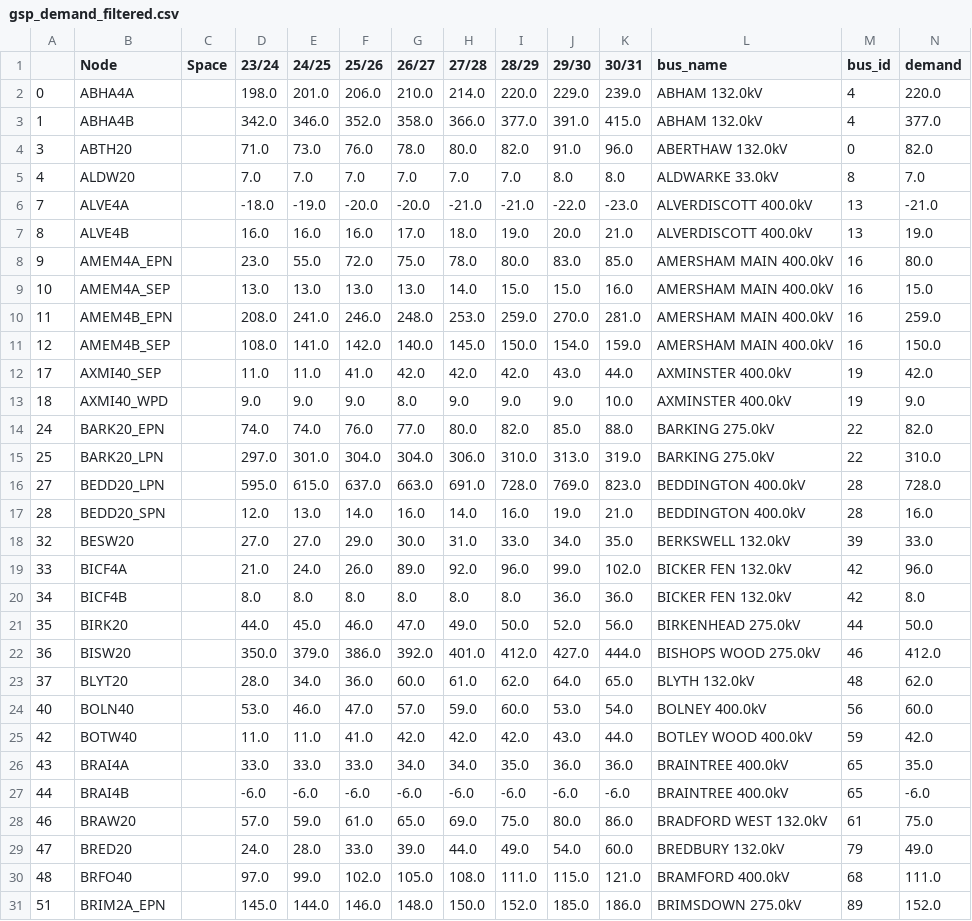
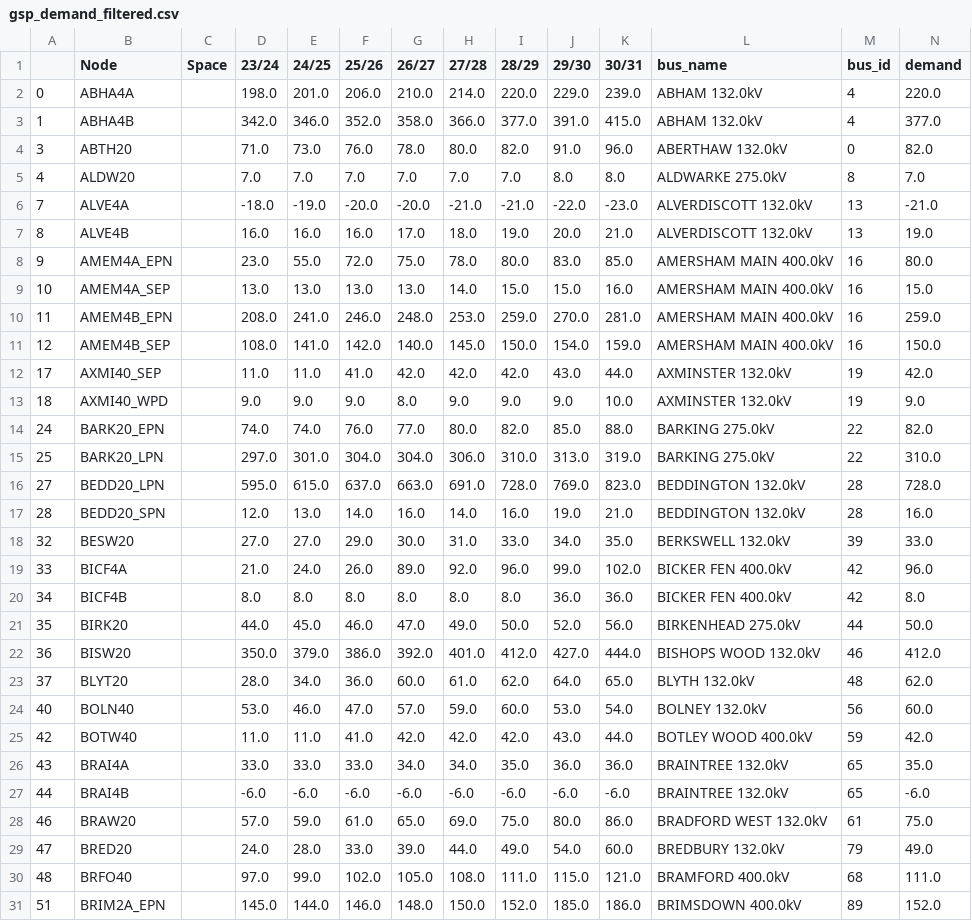
Before and after one commit to codet-glitch/RSAAT, a CSV file: delete/gsp_demand_filtered.csv, drawn as a sheet; only a part is shown; the diff covers the shown part only.

```diff
--- a/delete/gsp_demand_filtered.csv
+++ b/delete/gsp_demand_filtered.csv
@@ -4,5 +4,5 @@
 3,ABTH20,,71.0,73.0,76.0,78.0,80.0,82.0,91.0,96.0,ABERTHAW 132.0kV,0,82.0
-4,ALDW20,,7.0,7.0,7.0,7.0,7.0,7.0,8.0,8.0,ALDWARKE 33.0kV,8,7.0
-7,ALVE4A,,-18.0,-19.0,-20.0,-20.0,-21.0,-21.0,-22.0,-23.0,ALVERDISCOTT 400.0kV,13,-21.0
-8,ALVE4B,,16.0,16.0,16.0,17.0,18.0,19.0,20.0,21.0,ALVERDISCOTT 400.0kV,13,19.0
+4,ALDW20,,7.0,7.0,7.0,7.0,7.0,7.0,8.0,8.0,ALDWARKE 275.0kV,8,7.0
+7,ALVE4A,,-18.0,-19.0,-20.0,-20.0,-21.0,-21.0,-22.0,-23.0,ALVERDISCOTT 132.0kV,13,-21.0
+8,ALVE4B,,16.0,16.0,16.0,17.0,18.0,19.0,20.0,21.0,ALVERDISCOTT 132.0kV,13,19.0
 9,AMEM4A_EPN,,23.0,55.0,72.0,75.0,78.0,80.0,83.0,85.0,AMERSHAM MAIN 400.0kV,16,80.0
@@ -11,18 +11,18 @@
 12,AMEM4B_SEP,,108.0,141.0,142.0,140.0,145.0,150.0,154.0,159.0,AMERSHAM MAIN 400.0kV,16,150.0
-17,AXMI40_SEP,,11.0,11.0,41.0,42.0,42.0,42.0,43.0,44.0,AXMINSTER 400.0kV,19,42.0
-18,AXMI40_WPD,,9.0,9.0,9.0,8.0,9.0,9.0,9.0,10.0,AXMINSTER 400.0kV,19,9.0
+17,AXMI40_SEP,,11.0,11.0,41.0,42.0,42.0,42.0,43.0,44.0,AXMINSTER 132.0kV,19,42.0
+18,AXMI40_WPD,,9.0,9.0,9.0,8.0,9.0,9.0,9.0,10.0,AXMINSTER 132.0kV,19,9.0
 24,BARK20_EPN,,74.0,74.0,76.0,77.0,80.0,82.0,85.0,88.0,BARKING 275.0kV,22,82.0
 25,BARK20_LPN,,297.0,301.0,304.0,304.0,306.0,310.0,313.0,319.0,BARKING 275.0kV,22,310.0
-27,BEDD20_LPN,,595.0,615.0,637.0,663.0,691.0,728.0,769.0,823.0,BEDDINGTON 400.0kV,28,728.0
-28,BEDD20_SPN,,12.0,13.0,14.0,16.0,14.0,16.0,19.0,21.0,BEDDINGTON 400.0kV,28,16.0
+27,BEDD20_LPN,,595.0,615.0,637.0,663.0,691.0,728.0,769.0,823.0,BEDDINGTON 132.0kV,28,728.0
+28,BEDD20_SPN,,12.0,13.0,14.0,16.0,14.0,16.0,19.0,21.0,BEDDINGTON 132.0kV,28,16.0
 32,BESW20,,27.0,27.0,29.0,30.0,31.0,33.0,34.0,35.0,BERKSWELL 132.0kV,39,33.0
-33,BICF4A,,21.0,24.0,26.0,89.0,92.0,96.0,99.0,102.0,BICKER FEN 132.0kV,42,96.0
-34,BICF4B,,8.0,8.0,8.0,8.0,8.0,8.0,36.0,36.0,BICKER FEN 132.0kV,42,8.0
+33,BICF4A,,21.0,24.0,26.0,89.0,92.0,96.0,99.0,102.0,BICKER FEN 400.0kV,42,96.0
+34,BICF4B,,8.0,8.0,8.0,8.0,8.0,8.0,36.0,36.0,BICKER FEN 400.0kV,42,8.0
 35,BIRK20,,44.0,45.0,46.0,47.0,49.0,50.0,52.0,56.0,BIRKENHEAD 275.0kV,44,50.0
-36,BISW20,,350.0,379.0,386.0,392.0,401.0,412.0,427.0,444.0,BISHOPS WOOD 275.0kV,46,412.0
+36,BISW20,,350.0,379.0,386.0,392.0,401.0,412.0,427.0,444.0,BISHOPS WOOD 132.0kV,46,412.0
 37,BLYT20,,28.0,34.0,36.0,60.0,61.0,62.0,64.0,65.0,BLYTH 132.0kV,48,62.0
-40,BOLN40,,53.0,46.0,47.0,57.0,59.0,60.0,53.0,54.0,BOLNEY 400.0kV,56,60.0
+40,BOLN40,,53.0,46.0,47.0,57.0,59.0,60.0,53.0,54.0,BOLNEY 132.0kV,56,60.0
 42,BOTW40,,11.0,11.0,41.0,42.0,42.0,42.0,43.0,44.0,BOTLEY WOOD 400.0kV,59,42.0
-43,BRAI4A,,33.0,33.0,33.0,34.0,34.0,35.0,36.0,36.0,BRAINTREE 400.0kV,65,35.0
-44,BRAI4B,,-6.0,-6.0,-6.0,-6.0,-6.0,-6.0,-6.0,-6.0,BRAINTREE 400.0kV,65,-6.0
+43,BRAI4A,,33.0,33.0,33.0,34.0,34.0,35.0,36.0,36.0,BRAINTREE 132.0kV,65,35.0
+44,BRAI4B,,-6.0,-6.0,-6.0,-6.0,-6.0,-6.0,-6.0,-6.0,BRAINTREE 132.0kV,65,-6.0
 46,BRAW20,,57.0,59.0,61.0,65.0,69.0,75.0,80.0,86.0,BRADFORD WEST 132.0kV,61,75.0
@@ -30,2 +30,2 @@
 48,BRFO40,,97.0,99.0,102.0,105.0,108.0,111.0,115.0,121.0,BRAMFORD 400.0kV,68,111.0
-51,BRIM2A_EPN,,145.0,144.0,146.0,148.0,150.0,152.0,185.0,186.0,BRIMSDOWN 275.0kV,89,152.0
+51,BRIM2A_EPN,,145.0,144.0,146.0,148.0,150.0,152.0,185.0,186.0,BRIMSDOWN 400.0kV,89,152.0
```
Also changed, not shown: 84 edited cells elsewhere in this file, delete/all_circuits_year_filtered.csv, delete/all_trafo_year_filtered.csv, 15 other files.
